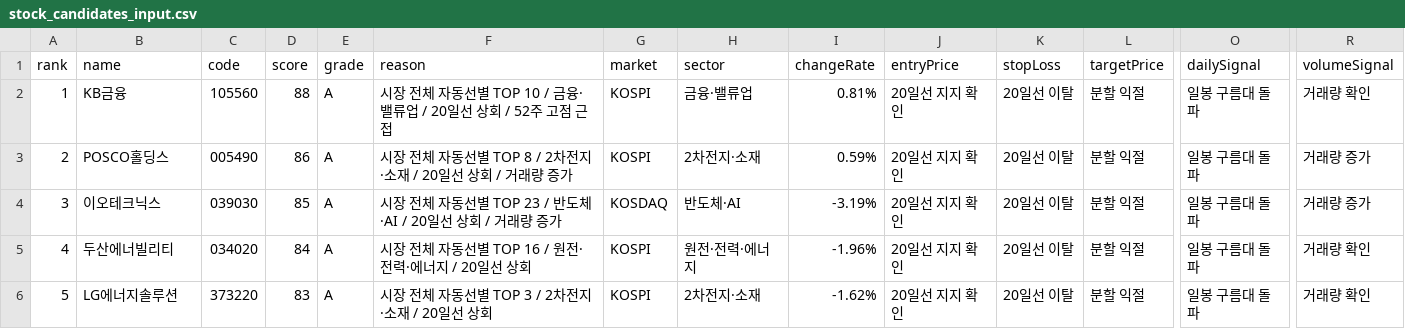
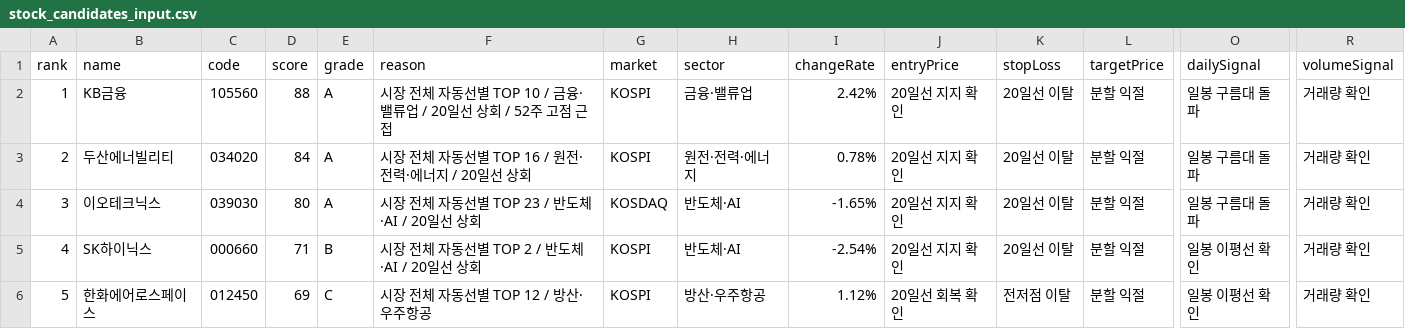
Before and after one commit to babbu28238/investment-json-data, a CSV file: stock_candidates_input.csv, drawn as a sheet; only a part is shown, gaps mark what is left out; the diff covers the shown part only; the diff names each change by its address in the sheet, - before the commit and + after, or states it on an @@ line.

```diff
--- a/stock_candidates_input.csv
+++ b/stock_candidates_input.csv
-I2 (changeRate): 0.81%
+I2 (changeRate): 2.42%
-B3 (name): POSCO홀딩스
+B3 (name): 두산에너빌리티
-C3 (code): 005490
+C3 (code): 034020
-D3 (score): 86
+D3 (score): 84
-F3 (reason): 시장 전체 자동선별 TOP 8 / 2차전지·소재 / 20일선 상회 / 거래량 증가
+F3 (reason): 시장 전체 자동선별 TOP 16 / 원전·전력·에너지 / 20일선 상회
-H3 (sector): 2차전지·소재
+H3 (sector): 원전·전력·에너지
-I3 (changeRate): 0.59%
+I3 (changeRate): 0.78%
-R3:R4 (volumeSignal): 거래량 증가
+R3:R4 (volumeSignal): 거래량 확인
-D4 (score): 85
+D4 (score): 80
-F4 (reason): 시장 전체 자동선별 TOP 23 / 반도체·AI / 20일선 상회 / 거래량 증가
+F4 (reason): 시장 전체 자동선별 TOP 23 / 반도체·AI / 20일선 상회
-I4 (changeRate): -3.19%
+I4 (changeRate): -1.65%
-B5 (name): 두산에너빌리티
+B5 (name): SK하이닉스
-C5 (code): 034020
+C5 (code): 000660
-D5 (score): 84
+D5 (score): 71
-E5 (grade): A
+E5 (grade): B
-F5 (reason): 시장 전체 자동선별 TOP 16 / 원전·전력·에너지 / 20일선 상회
+F5 (reason): 시장 전체 자동선별 TOP 2 / 반도체·AI / 20일선 상회
-H5 (sector): 원전·전력·에너지
+H5 (sector): 반도체·AI
-I5 (changeRate): -1.96%
+I5 (changeRate): -2.54%
-O5:O6 (dailySignal): 일봉 구름대 돌파
+O5:O6 (dailySignal): 일봉 이평선 확인
-B6 (name): LG에너지솔루션
+B6 (name): 한화에어로스페이스
-C6 (code): 373220
+C6 (code): 012450
-D6 (score): 83
+D6 (score): 69
-E6 (grade): A
+E6 (grade): C
-F6 (reason): 시장 전체 자동선별 TOP 3 / 2차전지·소재 / 20일선 상회
+F6 (reason): 시장 전체 자동선별 TOP 12 / 방산·우주항공
-H6 (sector): 2차전지·소재
+H6 (sector): 방산·우주항공
-I6 (changeRate): -1.62%
+I6 (changeRate): 1.12%
-J6 (entryPrice): 20일선 지지 확인
+J6 (entryPrice): 20일선 회복 확인
-K6 (stopLoss): 20일선 이탈
+K6 (stopLoss): 전저점 이탈
```
Also changed, not shown: 155 edited cells elsewhere in this file, report_hints.csv, supply_flow_input.csv, 29 other files.
